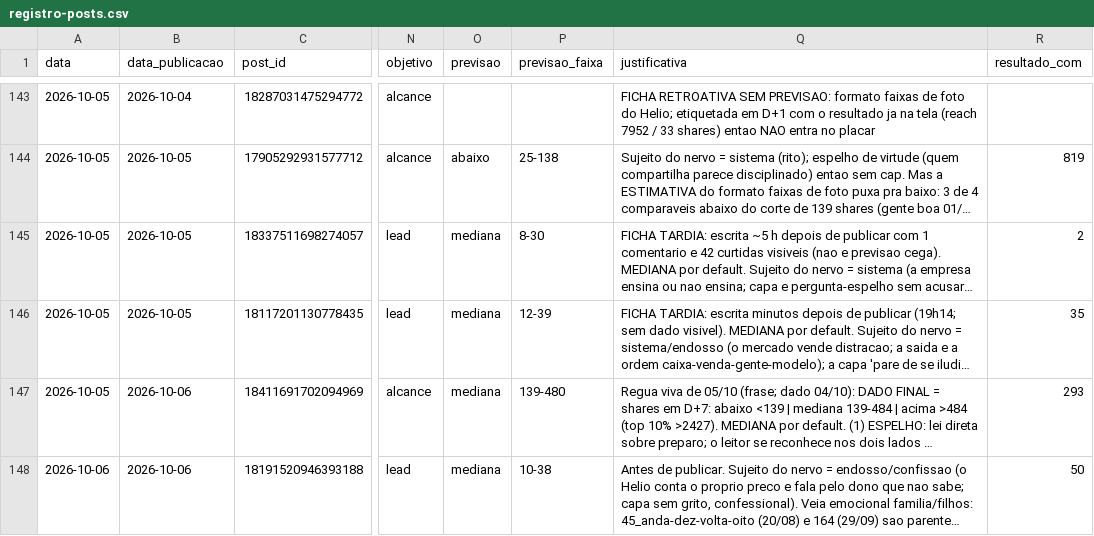
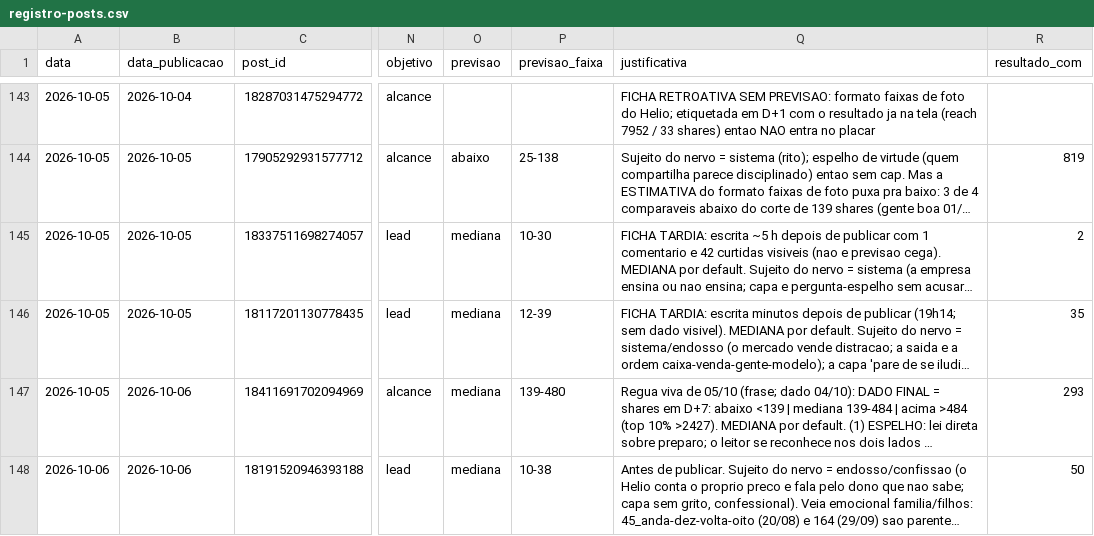
Before and after one commit to treinamentos-tatsuo/conteudo-helio-joao, a CSV file: conteudo/analise/registro-posts.csv, drawn as a sheet; only a part is shown, gaps mark what is left out; long unchanged cells end in …; the diff covers the shown part only; the diff names each change by its address in the sheet, - before the commit and + after, or states it on an @@ line.

```diff
--- a/conteudo/analise/registro-posts.csv
+++ b/conteudo/analise/registro-posts.csv
-P145 (previsao_faixa): 8-30
+P145 (previsao_faixa): 10-30
```
Also changed, not shown: 1 added row elsewhere in this file, 19 other files.
